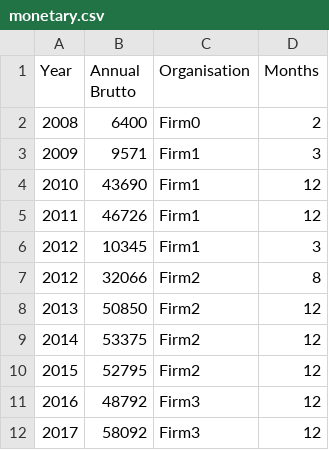
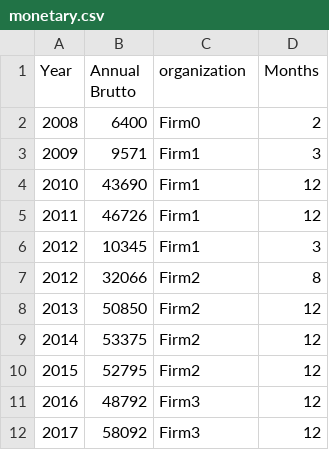
Before and after one commit to easz/40hSlavery, a CSV file: charts/example/monetary.csv, drawn as a sheet.

Commit message:
typo

```diff
--- a/charts/example/monetary.csv
+++ b/charts/example/monetary.csv
@@ -1,2 +1,2 @@
-Year,Annual Brutto,Organisation,Months
+Year,Annual Brutto,organization,Months
 2008,6400,Firm0,2
```
